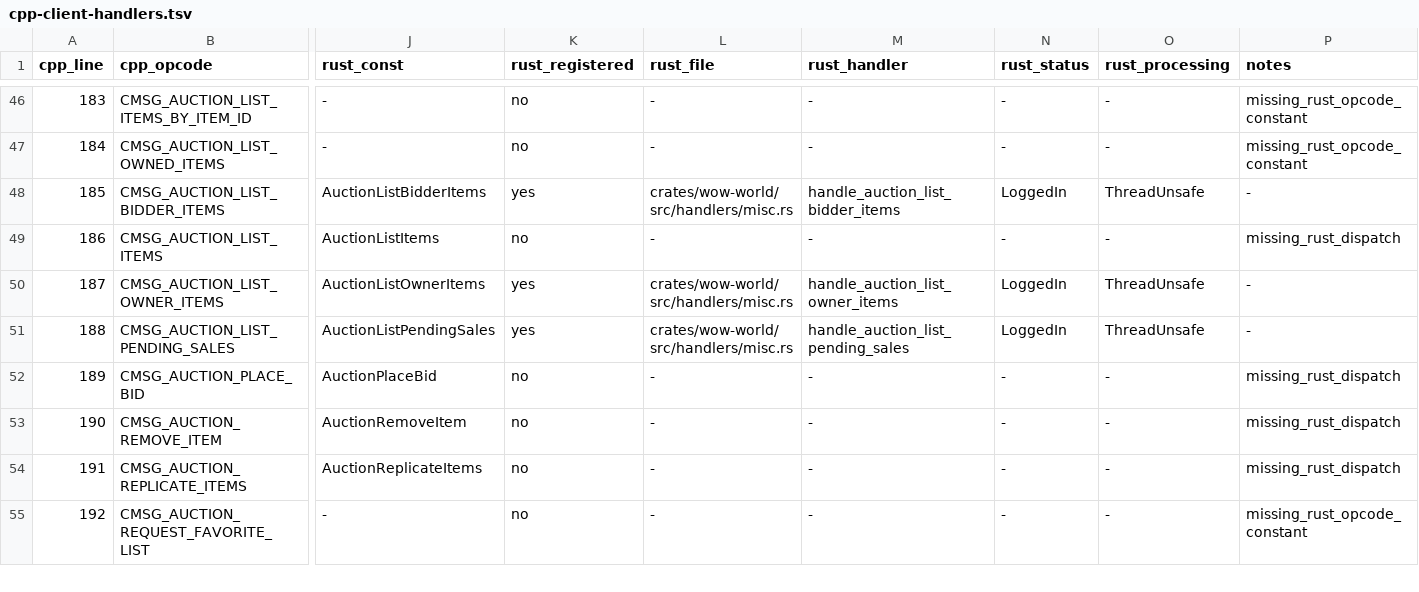
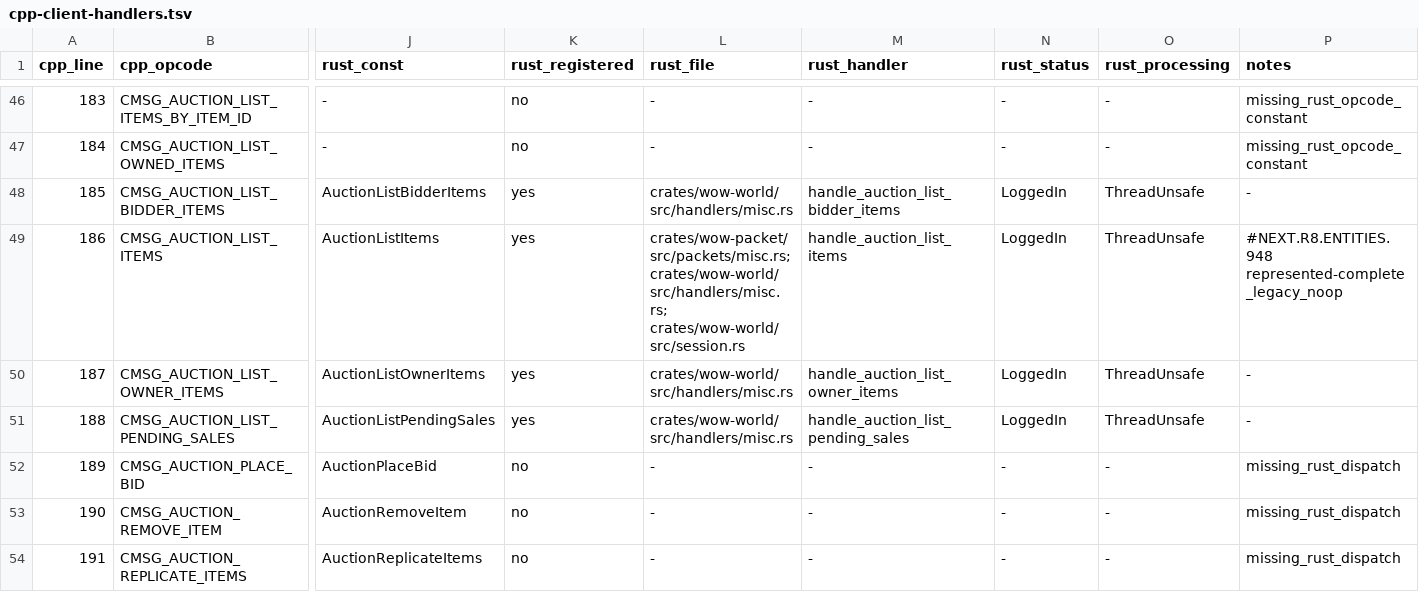
Before and after one commit to idairfguido/rustycore, a TSV file: docs/migration/inventory/cpp-client-handlers.tsv, drawn as a sheet; only a part is shown, gaps mark what is left out; the shorter side is filled out with more unchanged rows; the diff names each change by its address in the sheet, - before the commit and + after, or states it on an @@ line.

Commit message:
Handle legacy auction list items noop

```diff
--- a/docs/migration/inventory/cpp-client-handlers.tsv
+++ b/docs/migration/inventory/cpp-client-handlers.tsv
-K49 (rust_registered): no
+K49 (rust_registered): yes
-L49 (rust_file): -
+L49 (rust_file): crates/wow-packet/src/packets/misc.rs; crates/wow-world/src/handlers/misc.rs; crates/wow-world/src/session.rs
-M49 (rust_handler): -
+M49 (rust_handler): handle_auction_list_items
-N49 (rust_status): -
+N49 (rust_status): LoggedIn
-O49 (rust_processing): -
+O49 (rust_processing): ThreadUnsafe
-P49 (notes): missing_rust_dispatch
+P49 (notes): #NEXT.R8.ENTITIES.948 represented-complete_legacy_noop
```
Also changed, not shown: docs/migration/inventory/r3-opcodes-registry.tsv, 8 other files.
